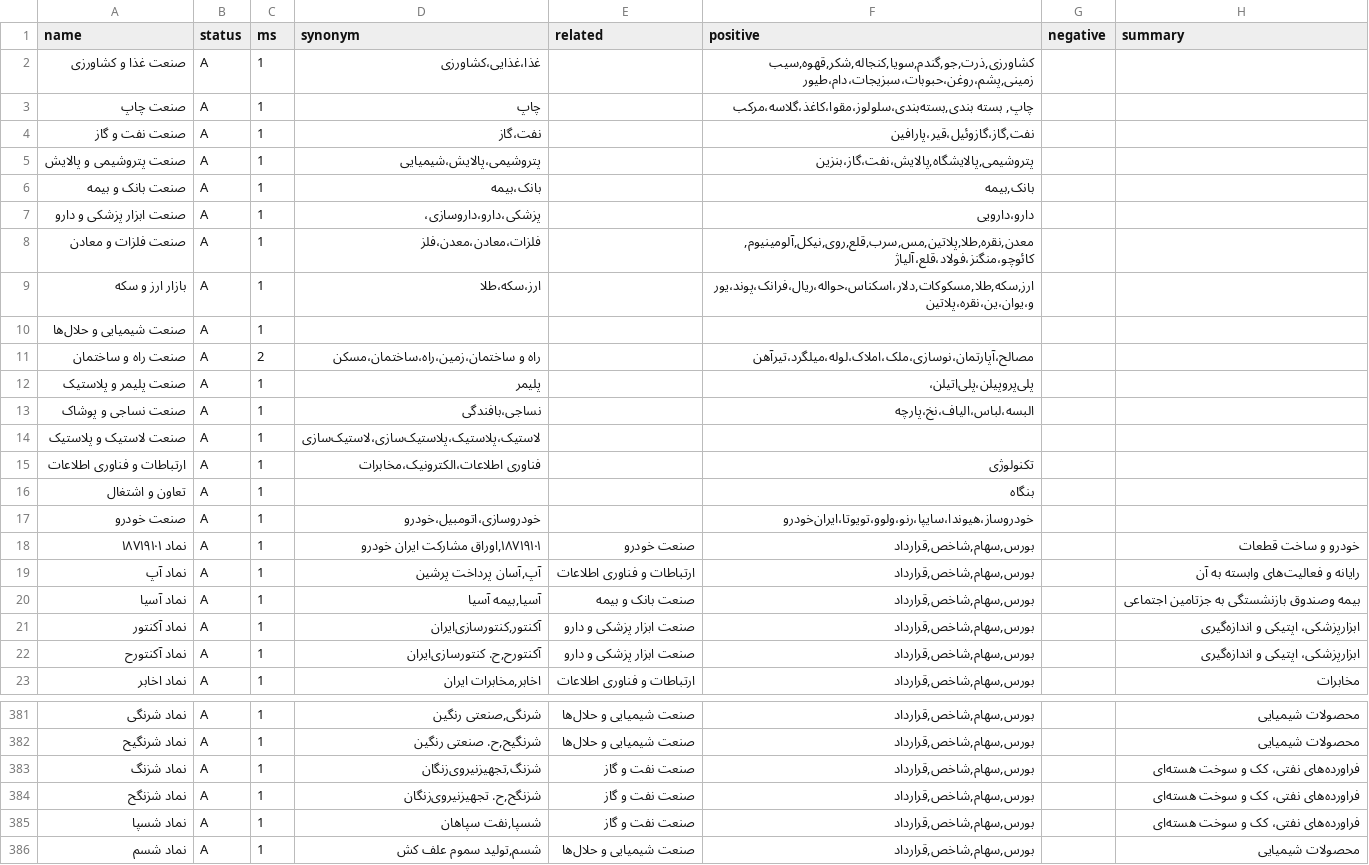
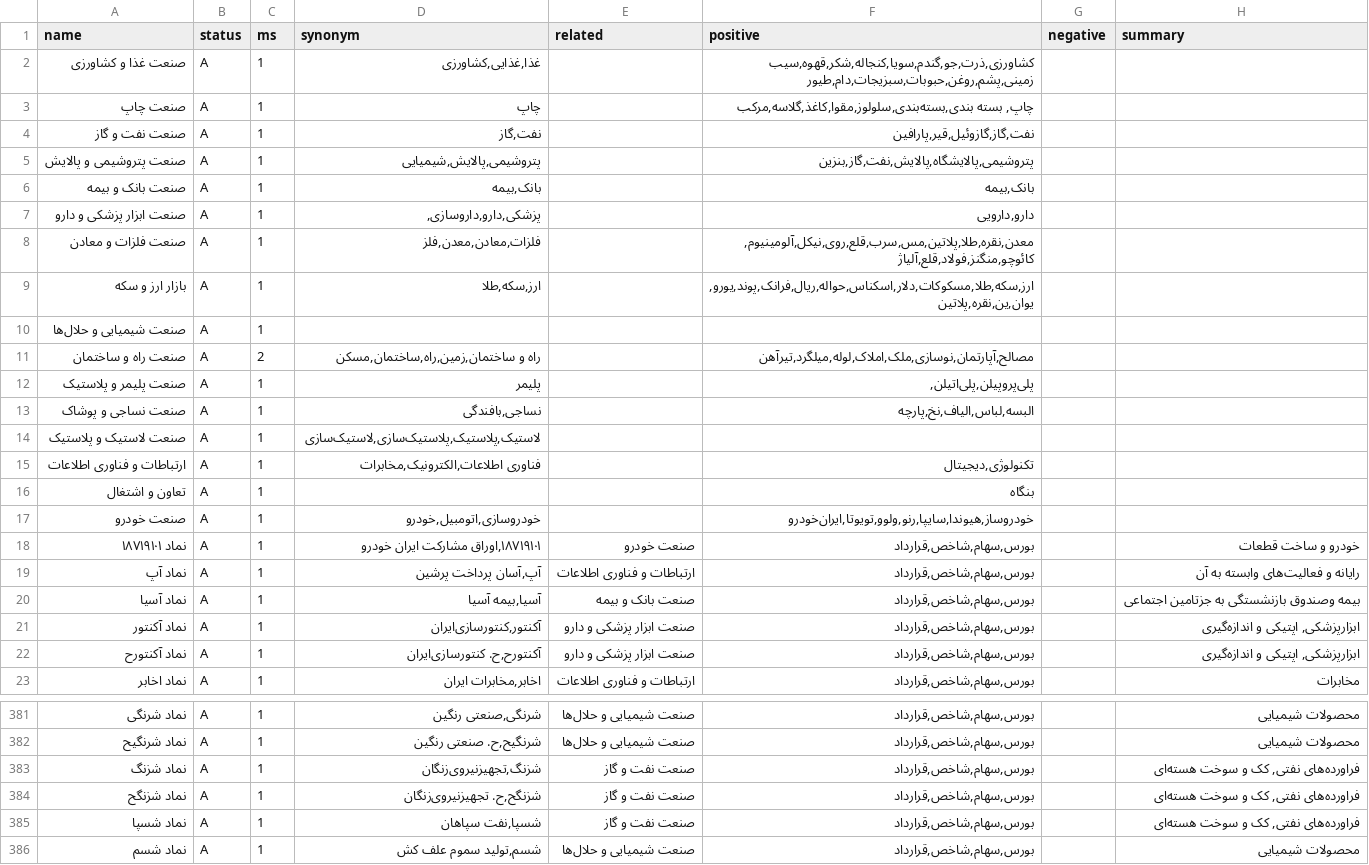
Before and after one commit to ahrajabi/newsbot, a CSV file: entities/entities_list.csv, drawn as a sheet; only a part is shown, gaps mark what is left out; the diff covers the shown part only.

```diff
--- a/entities/entities_list.csv
+++ b/entities/entities_list.csv
@@ -1,18 +1,18 @@
 name,status,ms,synonym,related,positive,negative,summary
-صنعت غذا و کشاورزی,A,1,غذا،غذایی،کشاورزی,,"کشاورزی,ذرت,جو,گندم,سویا,کنجاله,شکر,قهوه,سیب زمینی,پشم،روغن،حبوبات،سبزیجات،دام،طیور",,
-صنعت چاپ,A,1,چاپ,,"چاپ, بسته بندی,بسته‌بندی،سلولوز،مقوا،کاغذ،گلاسه،مرکب",,
-صنعت نفت و گاز,A,1,نفت،گاز,,"نفت,گاز،گازوئیل،قیر،پارافین",,
-صنعت پتروشیمی و پالایش,A,1,پتروشیمی،پالایش،شیمیایی,,"پتروشیمی,پالایشگاه,پالایش،نفت،گاز،بنزین",,
-صنعت بانک و بیمه,A,1,بانک،بیمه,,"بانک,بیمه",,
-صنعت ابزار پزشکی و دارو,A,1,پزشکی،دارو،داروسازی،,,دارو،دارویی,,
-صنعت فلزات و معادن,A,1,فلزات،معادن،معدن،فلز,,"معدن,نقره,طلا,پلاتین,مس,سرب,قلع,روی,نیکل,آلومینیوم,کائوچو،منگنز،فولاد،قلع،آلیاژ",,
-بازار ارز و سکه,A,1,ارز،سکه،طلا,,"ارز,سکه,طلا,مسکوکات,دلار،اسکناس،حواله،ریال،فرانک،پوند،یورو،یوان،ین،نقره،پلاتین",,
+صنعت غذا و کشاورزی,A,1,"غذا,غذایی,کشاورزی",,"کشاورزی,ذرت,جو,گندم,سویا,کنجاله,شکر,قهوه,سیب زمینی,پشم,روغن,حبوبات,سبزیجات,دام,طیور",,
+صنعت چاپ,A,1,چاپ,,"چاپ, بسته بندی,بسته‌بندی,سلولوز,مقوا,کاغذ,گلاسه,مرکب",,
+صنعت نفت و گاز,A,1,"نفت,گاز",,"نفت,گاز,گازوئیل,قیر,پارافین",,
+صنعت پتروشیمی و پالایش,A,1,"پتروشیمی,پالایش,شیمیایی",,"پتروشیمی,پالایشگاه,پالایش,نفت,گاز,بنزین",,
+صنعت بانک و بیمه,A,1,"بانک,بیمه",,"بانک,بیمه",,
+صنعت ابزار پزشکی و دارو,A,1,"پزشکی,دارو,داروسازی,",,"دارو,دارویی",,
+صنعت فلزات و معادن,A,1,"فلزات,معادن,معدن,فلز",,"معدن,نقره,طلا,پلاتین,مس,سرب,قلع,روی,نیکل,آلومینیوم,کائوچو,منگنز,فولاد,قلع,آلیاژ",,
+بازار ارز و سکه,A,1,"ارز,سکه,طلا",,"ارز,سکه,طلا,مسکوکات,دلار,اسکناس,حواله,ریال,فرانک,پوند,یورو,یوان,ین,نقره,پلاتین",,
 صنعت شیمیایی و حلال‌ها,A,1,,,,,
-صنعت راه و ساختمان,A,2,راه و ساختمان،زمین،راه،ساختمان،مسکن,,مصالح،آپارتمان،نوسازی،ملک،املاک،لوله،میلگرد،تیرآهن,,
-صنعت پلیمر و پلاستیک,A,1,پلیمر,,پلی‌پروپیلن،پلی‌اتیلن،,,
-صنعت نساجی و پوشاک,A,1,نساجی،بافندگی,,البسه،لباس،الیاف،نخ،پارچه,,
-صنعت لاستیک و پلاستیک,A,1,لاستیک،پلاستیک،پلاستیک‌سازی،لاستیک‌سازی,,,,
-ارتباطات و فناوری اطلاعات,A,1,فناوری اطلاعات،الکترونیک،مخابرات,,تکنولوژی,,
+صنعت راه و ساختمان,A,2,"راه و ساختمان,زمین,راه,ساختمان,مسکن",,"مصالح,آپارتمان,نوسازی,ملک,املاک,لوله,میلگرد,تیرآهن",,
+صنعت پلیمر و پلاستیک,A,1,پلیمر,,"پلی‌پروپیلن,پلی‌اتیلن,",,
+صنعت نساجی و پوشاک,A,1,"نساجی,بافندگی",,"البسه,لباس,الیاف,نخ,پارچه",,
+صنعت لاستیک و پلاستیک,A,1,"لاستیک,پلاستیک,پلاستیک‌سازی,لاستیک‌سازی",,,,
+ارتباطات و فناوری اطلاعات,A,1,"فناوری اطلاعات,الکترونیک,مخابرات",,"تکنولوژی,دیجیتال",,
 تعاون و اشتغال,A,1,,,بنگاه,,
-صنعت خودرو,A,1,خودروسازی،اتومبیل،خودرو,,خودروساز،هیوندا،سایپا،رنو،ولوو،تویوتا،ایران‌خودرو,,
+صنعت خودرو,A,1,"خودروسازی,اتومبیل,خودرو",,"خودروساز,هیوندا,سایپا,رنو,ولوو,تویوتا,ایران‌خودرو",,
 نماد ۱۸۷۱۹۱۰۱,A,1,"۱۸۷۱۹۱۰۱,اوراق مشارکت ایران‌ خودرو",صنعت خودرو,"بورس,سهام,شاخص,قرارداد",,خودرو و ساخت قطعات
@@ -20,4 +20,4 @@ name,status,ms,synonym,related,positive,negative,summary
 نماد آسیا,A,1,"آسیا,بیمه آسیا",صنعت بانک و بیمه,"بورس,سهام,شاخص,قرارداد",,بیمه وصندوق بازنشستگی به جزتامین اجتماعی
-نماد آکنتور,A,1,"آکنتور,کنتورسازی‌ایران‌",صنعت ابزار پزشکی و دارو,"بورس,سهام,شاخص,قرارداد",,ابزارپزشکی، اپتیکی و اندازه‌گیری
-نماد آکنتورح,A,1,"آکنتورح,ح. کنتورسازی‌ایران‌",صنعت ابزار پزشکی و دارو,"بورس,سهام,شاخص,قرارداد",,ابزارپزشکی، اپتیکی و اندازه‌گیری
+نماد آکنتور,A,1,"آکنتور,کنتورسازی‌ایران‌",صنعت ابزار پزشکی و دارو,"بورس,سهام,شاخص,قرارداد",,"ابزارپزشکی, اپتیکی و اندازه‌گیری"
+نماد آکنتورح,A,1,"آکنتورح,ح. کنتورسازی‌ایران‌",صنعت ابزار پزشکی و دارو,"بورس,سهام,شاخص,قرارداد",,"ابزارپزشکی, اپتیکی و اندازه‌گیری"
 نماد اخابر,A,1,"اخابر,مخابرات ایران",ارتباطات و فناوری اطلاعات,"بورس,سهام,شاخص,قرارداد",,مخابرات
@@ -382,5 +382,5 @@ name,status,ms,synonym,related,positive,negative,summary
 نماد شرنگیح,A,1,"شرنگیح,ح. صنعتی‌ رنگین‌",صنعت شیمیایی و حلال‌ها,"بورس,سهام,شاخص,قرارداد",,محصولات شیمیایی
-نماد شزنگ,A,1,"شزنگ,تجهیزنیروی‌زنگان‌",صنعت نفت و گاز,"بورس,سهام,شاخص,قرارداد",,فراورده‌های نفتی، کک و سوخت هسته‌ای
-نماد شزنگح,A,1,"شزنگح,ح. تجهیزنیروی‌زنگان‌",صنعت نفت و گاز,"بورس,سهام,شاخص,قرارداد",,فراورده‌های نفتی، کک و سوخت هسته‌ای
-نماد شسپا,A,1,"شسپا,نفت سپاهان",صنعت نفت و گاز,"بورس,سهام,شاخص,قرارداد",,فراورده‌های نفتی، کک و سوخت هسته‌ای
+نماد شزنگ,A,1,"شزنگ,تجهیزنیروی‌زنگان‌",صنعت نفت و گاز,"بورس,سهام,شاخص,قرارداد",,"فراورده‌های نفتی, کک و سوخت هسته‌ای"
+نماد شزنگح,A,1,"شزنگح,ح. تجهیزنیروی‌زنگان‌",صنعت نفت و گاز,"بورس,سهام,شاخص,قرارداد",,"فراورده‌های نفتی, کک و سوخت هسته‌ای"
+نماد شسپا,A,1,"شسپا,نفت سپاهان",صنعت نفت و گاز,"بورس,سهام,شاخص,قرارداد",,"فراورده‌های نفتی, کک و سوخت هسته‌ای"
 نماد شسم,A,1,"شسم,تولید سموم‌ علف‌ کش",صنعت شیمیایی و حلال‌ها,"بورس,سهام,شاخص,قرارداد",,محصولات شیمیایی
```
Also changed, not shown: 119 edited cells elsewhere in this file, 3 other files.
